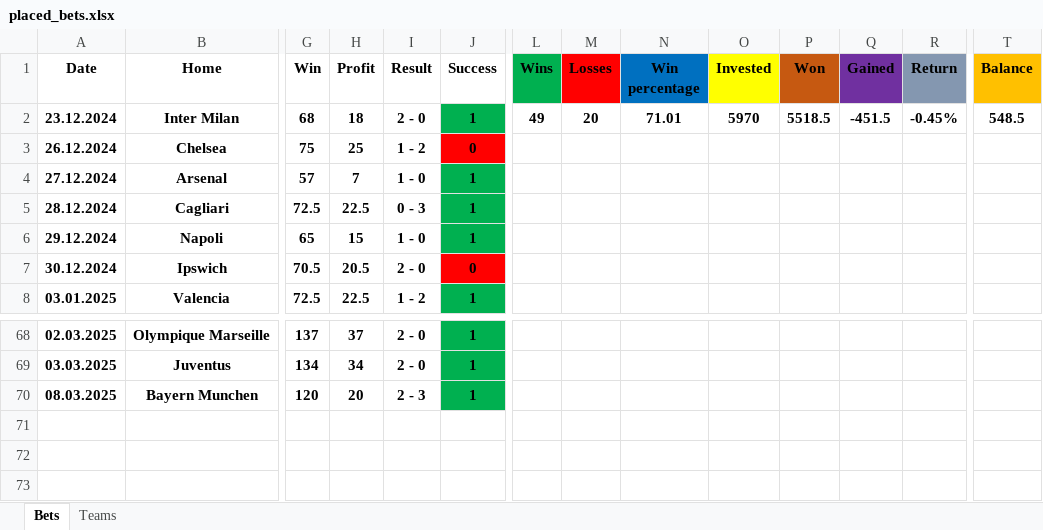
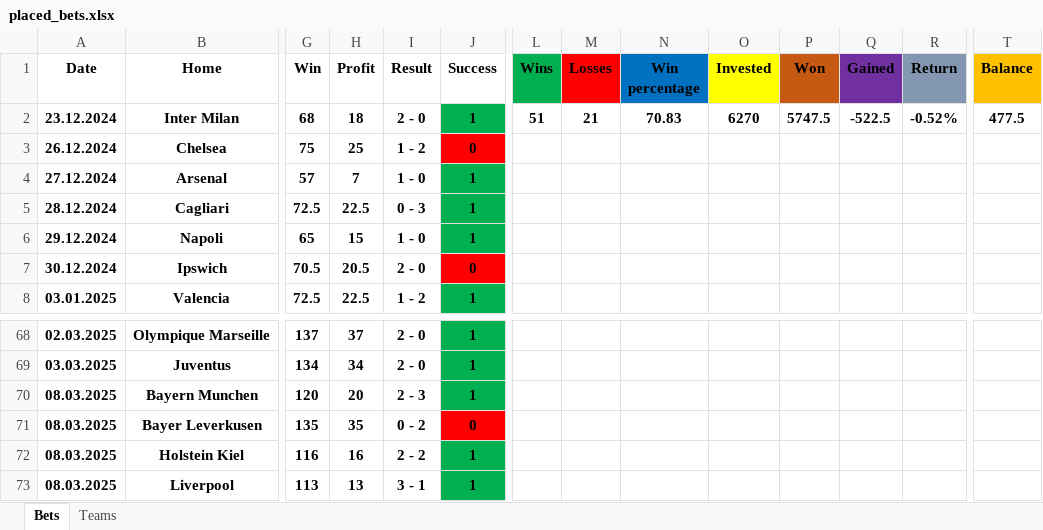
Before and after one commit to Tudor299/Bet-Tracking-App, an Excel workbook: app/placed_bets.xlsx, sheet Bets, drawn as a sheet; only a part is shown, gaps mark what is left out; values as stored, in another font and other column widths than the file's, no borders; rows hold the shown columns only; the diff names each change by its address in the sheet, - before the commit and + after, or states it on an @@ line.

```diff
--- a/app/placed_bets.xlsx (sheet Bets)
+++ b/app/placed_bets.xlsx (sheet Bets)
-L2 (Wins): 49
+L2 (Wins): 51
-M2 (Losses): 20
+M2 (Losses): 21
-N2 (Win percentage): 71.01
+N2 (Win percentage): 70.83
-O2 (Invested): 5970
+O2 (Invested): 6270
-P2 (Won): 5518.5
+P2 (Won): 5747.5
-Q2 (Gained): -451.5
+Q2 (Gained): -522.5
-R2 (Return): -0.45%
+R2 (Return): -0.52%
-T2 (Balance): 548.5
+T2 (Balance): 477.5
+row 71: 08.03.2025 | Bayer Leverkusen | 135 | 35 | 0 - 2 | 0
+row 72: 08.03.2025 | Holstein Kiel | 116 | 16 | 2 - 2 | 1
+row 73: 08.03.2025 | Liverpool | 113 | 13 | 3 - 1 | 1
```
Also changed, not shown: sheet Teams, 6 other files.
